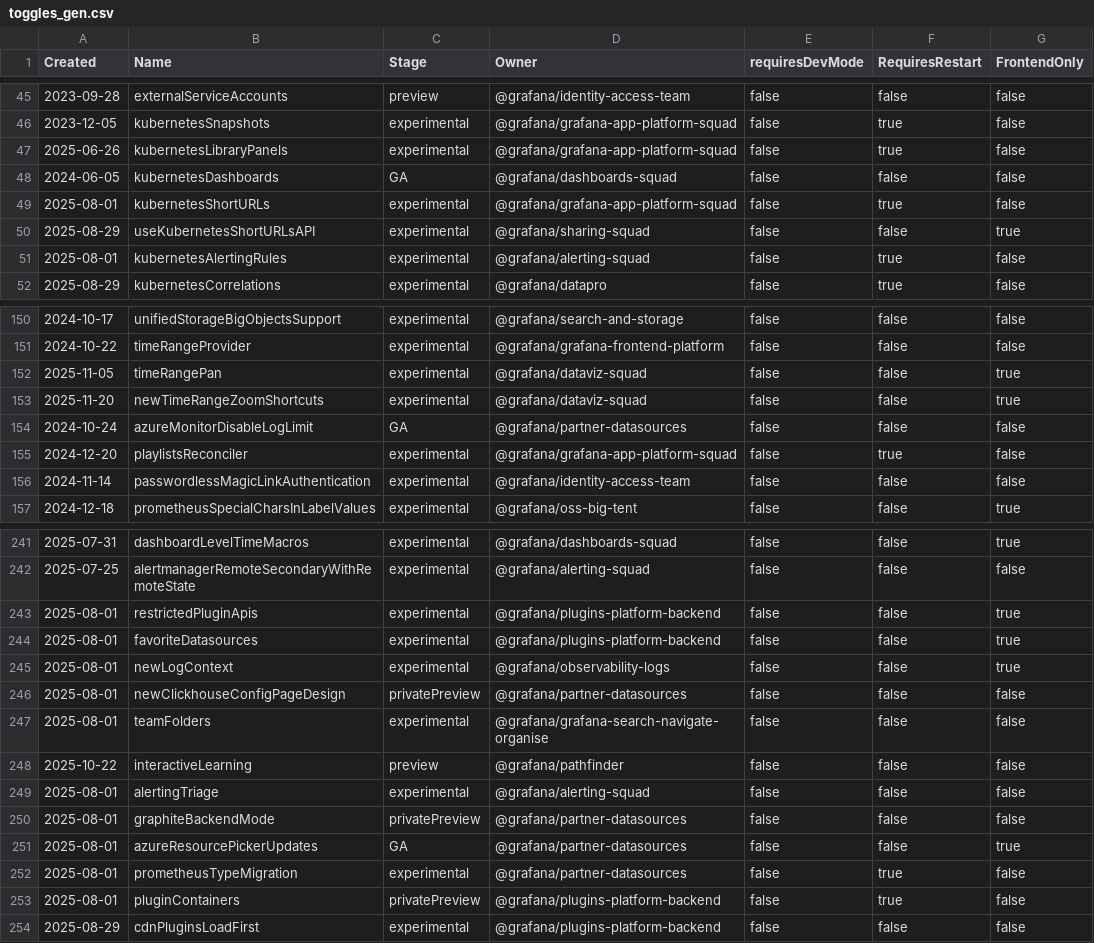
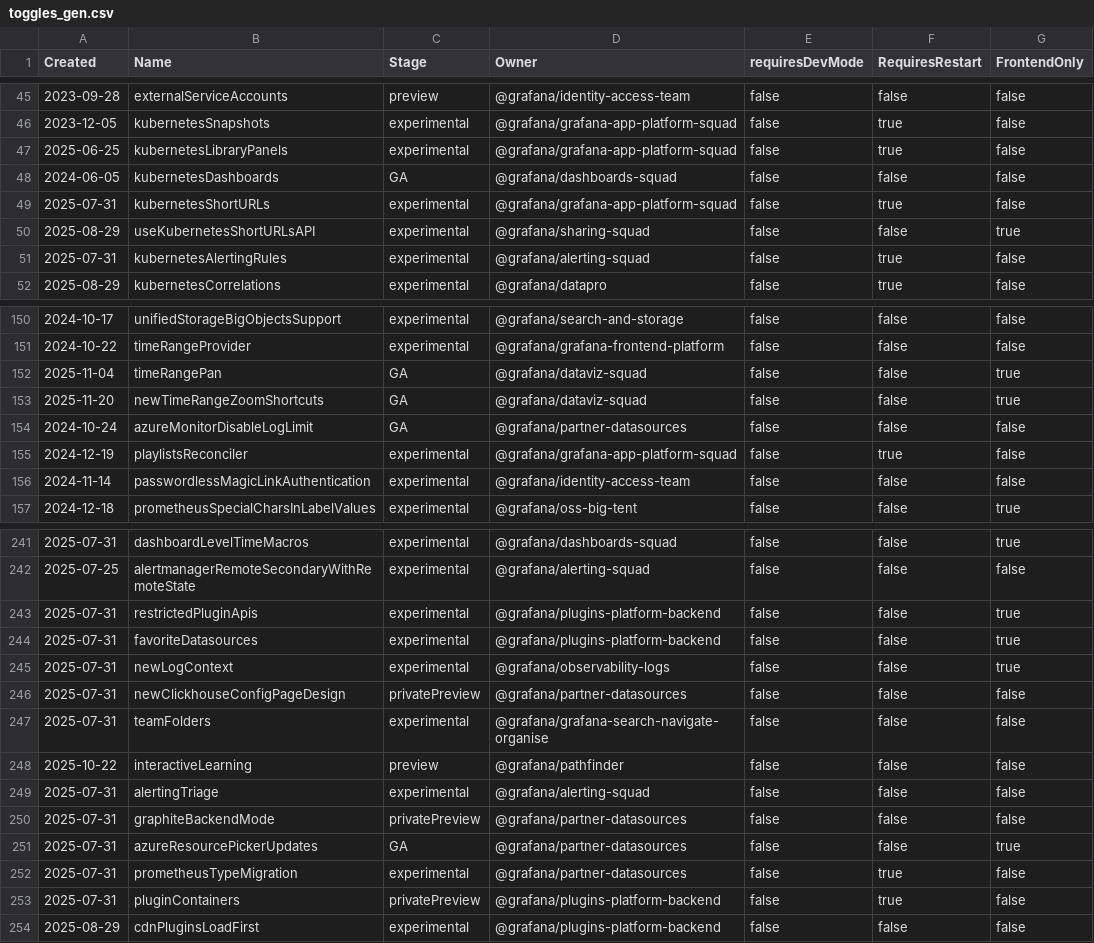
Before and after one commit to openai-oss-forks/grafana-experiments, a CSV file: pkg/services/featuremgmt/toggles_gen.csv, drawn as a sheet; only a part is shown, gaps mark what is left out; the diff covers the shown part only.

Commit message:
FeatureToggle: Enable time range pan zoom flags by default as generally available (#116970)
* feat(flag): enable `timeRangePan` by default as GA feature

* feat(flag): enable `newTimeRangeZoomShortcuts` by default as GA feature

* fix(test): be explicit about feature toggle in test case setup

```diff
--- a/pkg/services/featuremgmt/toggles_gen.csv
+++ b/pkg/services/featuremgmt/toggles_gen.csv
@@ -46,7 +46,7 @@ Created,Name,Stage,Owner,requiresDevMode,RequiresRestart,FrontendOnly
 2023-12-05,kubernetesSnapshots,experimental,@grafana/grafana-app-platform-squad,false,true,false
-2025-06-26,kubernetesLibraryPanels,experimental,@grafana/grafana-app-platform-squad,false,true,false
+2025-06-25,kubernetesLibraryPanels,experimental,@grafana/grafana-app-platform-squad,false,true,false
 2024-06-05,kubernetesDashboards,GA,@grafana/dashboards-squad,false,false,false
-2025-08-01,kubernetesShortURLs,experimental,@grafana/grafana-app-platform-squad,false,true,false
+2025-07-31,kubernetesShortURLs,experimental,@grafana/grafana-app-platform-squad,false,true,false
 2025-08-29,useKubernetesShortURLsAPI,experimental,@grafana/sharing-squad,false,false,true
-2025-08-01,kubernetesAlertingRules,experimental,@grafana/alerting-squad,false,true,false
+2025-07-31,kubernetesAlertingRules,experimental,@grafana/alerting-squad,false,true,false
 2025-08-29,kubernetesCorrelations,experimental,@grafana/datapro,false,true,false
@@ -151,6 +151,6 @@ Created,Name,Stage,Owner,requiresDevMode,RequiresRestart,FrontendOnly
 2024-10-22,timeRangeProvider,experimental,@grafana/grafana-frontend-platform,false,false,false
-2025-11-05,timeRangePan,experimental,@grafana/dataviz-squad,false,false,true
-2025-11-20,newTimeRangeZoomShortcuts,experimental,@grafana/dataviz-squad,false,false,true
+2025-11-04,timeRangePan,GA,@grafana/dataviz-squad,false,false,true
+2025-11-20,newTimeRangeZoomShortcuts,GA,@grafana/dataviz-squad,false,false,true
 2024-10-24,azureMonitorDisableLogLimit,GA,@grafana/partner-datasources,false,false,false
-2024-12-20,playlistsReconciler,experimental,@grafana/grafana-app-platform-squad,false,true,false
+2024-12-19,playlistsReconciler,experimental,@grafana/grafana-app-platform-squad,false,true,false
 2024-11-14,passwordlessMagicLinkAuthentication,experimental,@grafana/identity-access-team,false,false,false
@@ -242,13 +242,13 @@ Created,Name,Stage,Owner,requiresDevMode,RequiresRestart,FrontendOnly
 2025-07-25,alertmanagerRemoteSecondaryWithRemoteState,experimental,@grafana/alerting-squad,false,false,false
-2025-08-01,restrictedPluginApis,experimental,@grafana/plugins-platform-backend,false,false,true
-2025-08-01,favoriteDatasources,experimental,@grafana/plugins-platform-backend,false,false,true
-2025-08-01,newLogContext,experimental,@grafana/observability-logs,false,false,true
-2025-08-01,newClickhouseConfigPageDesign,privatePreview,@grafana/partner-datasources,false,false,false
-2025-08-01,teamFolders,experimental,@grafana/grafana-search-navigate-organise,false,false,false
+2025-07-31,restrictedPluginApis,experimental,@grafana/plugins-platform-backend,false,false,true
+2025-07-31,favoriteDatasources,experimental,@grafana/plugins-platform-backend,false,false,true
+2025-07-31,newLogContext,experimental,@grafana/observability-logs,false,false,true
+2025-07-31,newClickhouseConfigPageDesign,privatePreview,@grafana/partner-datasources,false,false,false
+2025-07-31,teamFolders,experimental,@grafana/grafana-search-navigate-organise,false,false,false
 2025-10-22,interactiveLearning,preview,@grafana/pathfinder,false,false,false
-2025-08-01,alertingTriage,experimental,@grafana/alerting-squad,false,false,false
-2025-08-01,graphiteBackendMode,privatePreview,@grafana/partner-datasources,false,false,false
-2025-08-01,azureResourcePickerUpdates,GA,@grafana/partner-datasources,false,false,true
-2025-08-01,prometheusTypeMigration,experimental,@grafana/partner-datasources,false,true,false
-2025-08-01,pluginContainers,privatePreview,@grafana/plugins-platform-backend,false,true,false
+2025-07-31,alertingTriage,experimental,@grafana/alerting-squad,false,false,false
+2025-07-31,graphiteBackendMode,privatePreview,@grafana/partner-datasources,false,false,false
+2025-07-31,azureResourcePickerUpdates,GA,@grafana/partner-datasources,false,false,true
+2025-07-31,prometheusTypeMigration,experimental,@grafana/partner-datasources,false,true,false
+2025-07-31,pluginContainers,privatePreview,@grafana/plugins-platform-backend,false,true,false
 2025-08-29,cdnPluginsLoadFirst,experimental,@grafana/plugins-platform-backend,false,false,false
```
Also changed, not shown: 11 edited cells elsewhere in this file, 5 other files.
